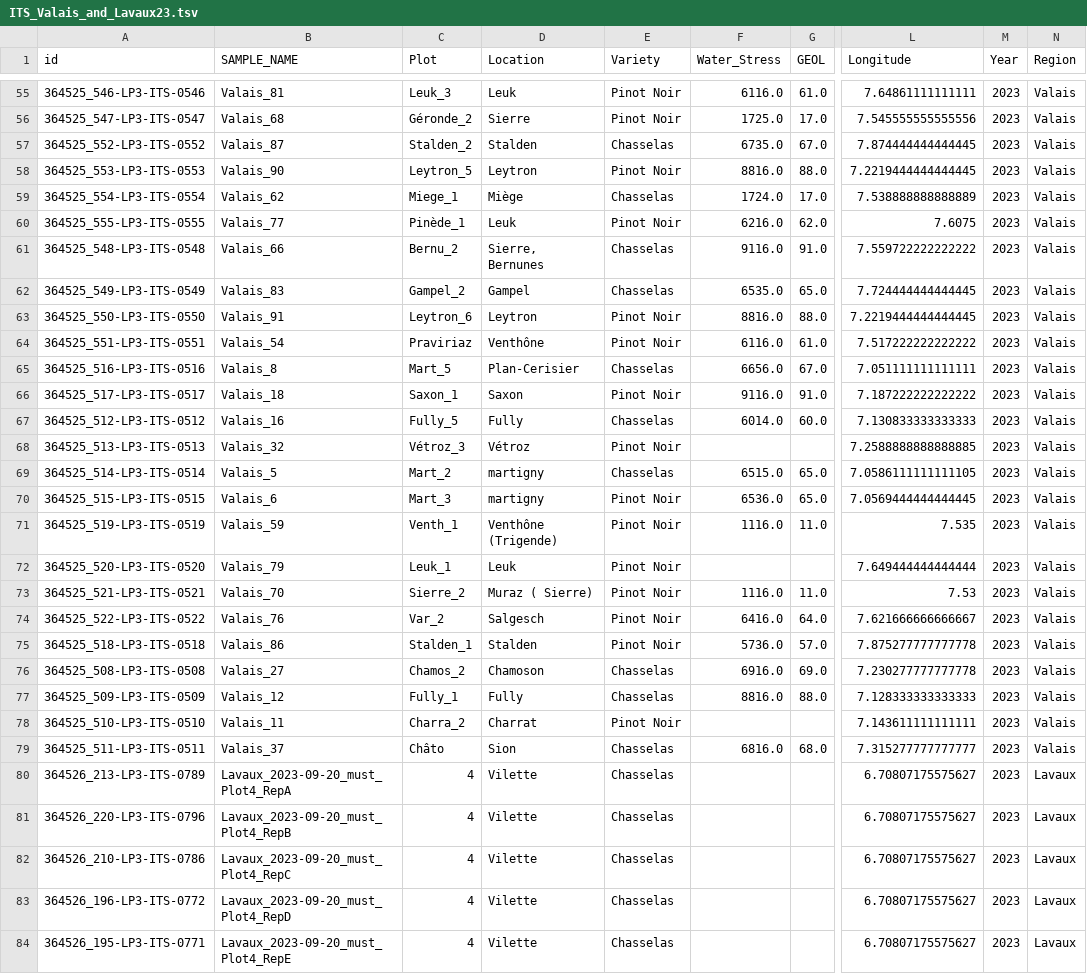
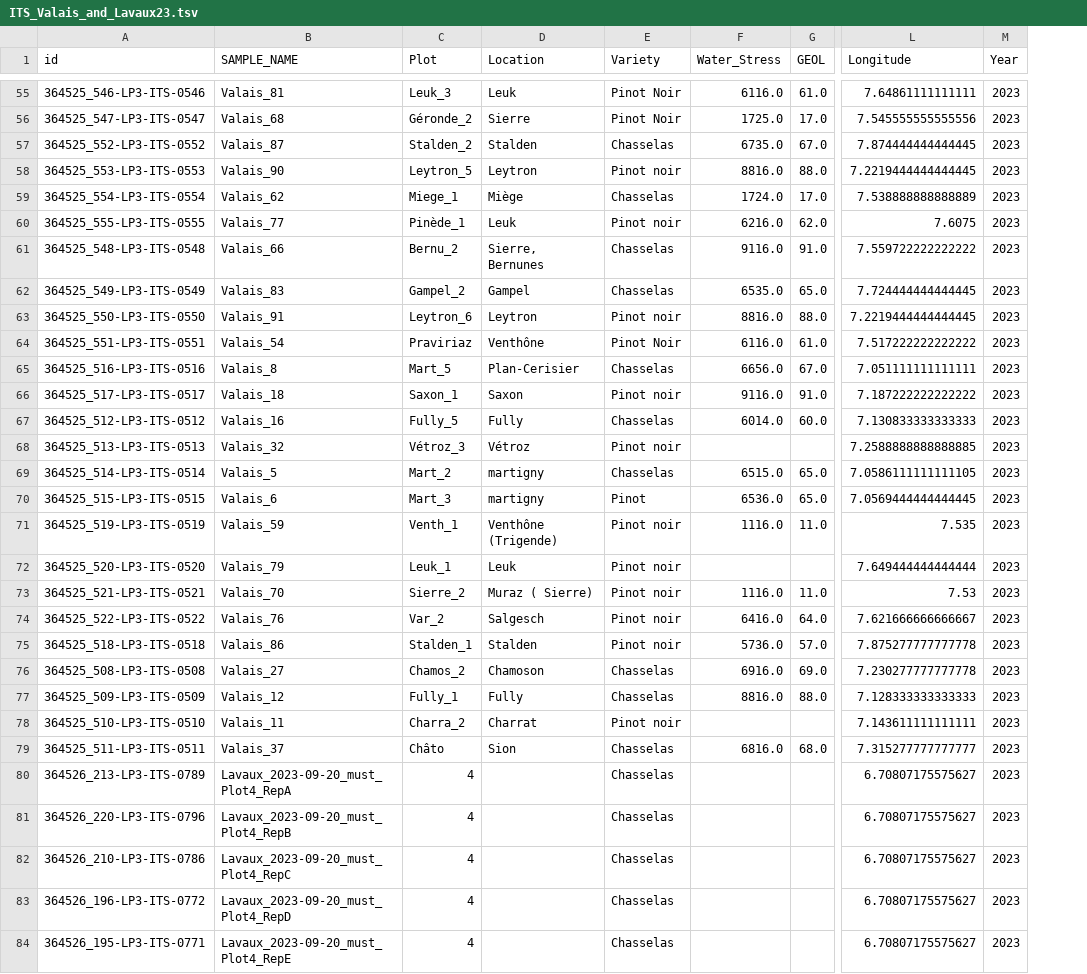
Before and after one commit to bokulich-publications/microterroir, a TSV file: Microbiome/Metadata/ITS_Valais_and_Lavaux23.tsv, drawn as a sheet; only a part is shown, gaps mark what is left out; the diff covers the shown part only; the diff names each change by its address in the sheet, - before the commit and + after, or states it on an @@ line.

```diff
--- a/Microbiome/Metadata/ITS_Valais_and_Lavaux23.tsv
+++ b/Microbiome/Metadata/ITS_Valais_and_Lavaux23.tsv
-column N (Region), rows 55-84: Valais | Valais | Valais | Valais | Valais | Valais | Valais | Valais | Valais | Valais | Valais | Valais | Valais | Valais | Valais | Valais | Valais | Valais | Valais | Valais | Valais | Valais | Valais | Valais | Valais | Lavaux | Lavaux | Lavaux | Lavaux | Lavaux
-E58 (Variety): Pinot Noir
+E58 (Variety): Pinot noir
-E60 (Variety): Pinot Noir
+E60 (Variety): Pinot noir
-E63 (Variety): Pinot Noir
+E63 (Variety): Pinot noir
-E66 (Variety): Pinot Noir
+E66 (Variety): Pinot noir
-E68 (Variety): Pinot Noir
+E68 (Variety): Pinot noir
-E70 (Variety): Pinot Noir
+E70 (Variety): Pinot
-E71:E75 (Variety): Pinot Noir
+E71:E75 (Variety): Pinot noir
-E78 (Variety): Pinot Noir
+E78 (Variety): Pinot noir
-D80:D84 (Location): Vilette
+D80:D84 (Location): (empty)
```
Also changed, not shown: 70 edited cells elsewhere in this file, Microbiome/Metadata/16S_Valais_and_Lavaux23.tsv, 12 other files.
